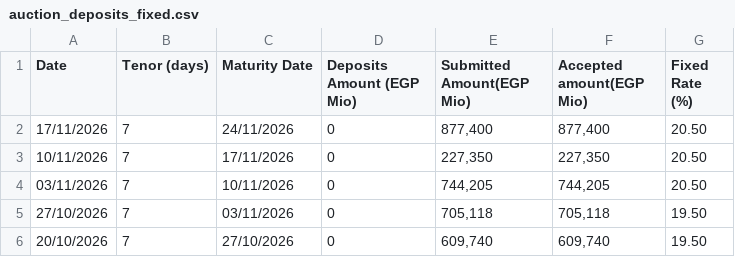
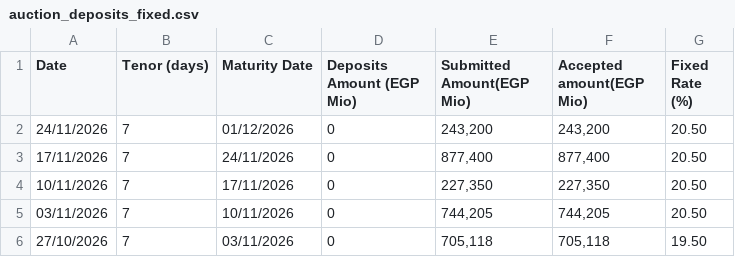
Before and after one commit to mogh0neim/egypt-macro, a CSV file: data/clean/records/auction_deposits_fixed.csv, drawn as a sheet; only a part is shown; the shorter side is filled out with more unchanged rows.

```diff
--- a/data/clean/records/auction_deposits_fixed.csv
+++ b/data/clean/records/auction_deposits_fixed.csv
@@ -1,2 +1,3 @@
 Date,Tenor (days),Maturity Date,Deposits Amount (EGP Mio),Submitted Amount(EGP Mio),Accepted amount(EGP Mio),Fixed Rate (%)
+24/11/2026,7,01/12/2026,0,"243,200","243,200",20.50
 17/11/2026,7,24/11/2026,0,"877,400","877,400",20.50
```
Also changed, not shown: data/clean/series/conia.csv, data/clean/series/conia_index.csv, 19 other files.
